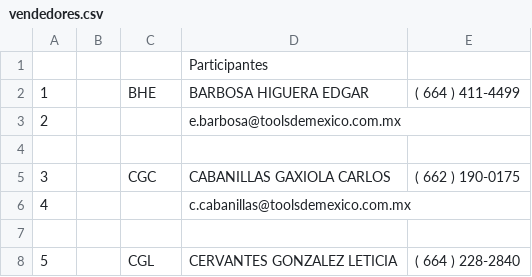
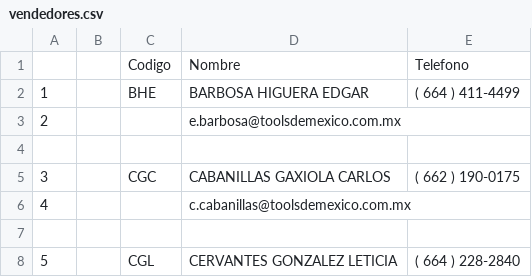
Before and after one commit to joshuasandovalb11/backend-clientes, a CSV file: api/vendedores.csv, drawn as a sheet; only a part is shown; removed rows and columns are numbered as before the commit, all else as after; the diff names each change by its address in the sheet, - before the commit and + after, or states it on an @@ line.

```diff
--- a/api/vendedores.csv
+++ b/api/vendedores.csv
-row 1:  |  |  | Participantes
+row 1:  |  | Codigo | Nombre | Telefono
```
Also changed, not shown: 1 other file.
